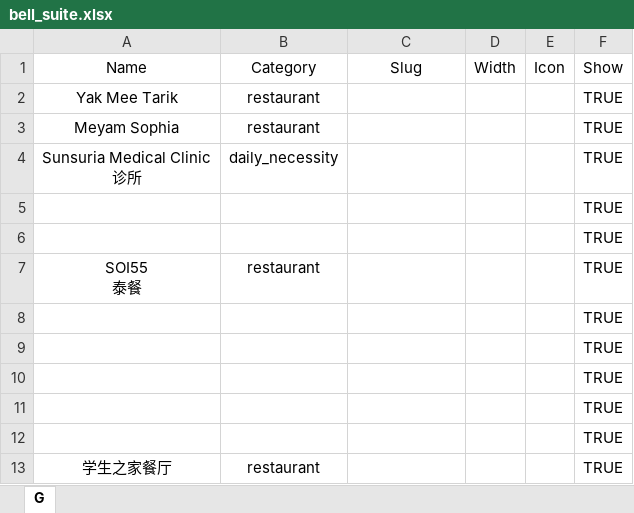
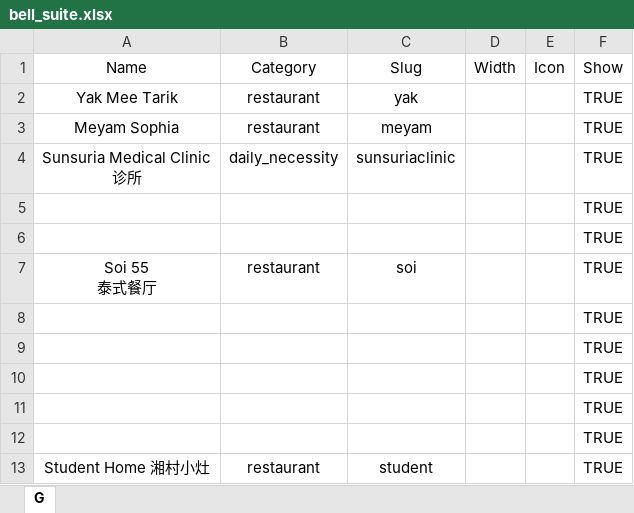
Before and after one commit to Fovir-GitHub/xmum-map, an Excel workbook: src/data/bell_suite.xlsx, sheet G, drawn as a sheet; values as stored, in another font and other column widths than the file's, no borders; ↵ is a line break in a cell; the diff names each change by its address in the sheet, - before the commit and + after, or states it on an @@ line.

Commit message:
feat: Update bell_suite

```diff
--- a/src/data/bell_suite.xlsx (sheet G)
+++ b/src/data/bell_suite.xlsx (sheet G)
-C2: (empty)
+C2: yak
-C3: (empty)
+C3: meyam
-C4: (empty)
+C4: sunsuriaclinic
-A7: SOI55 ↵ 泰餐
+A7: Soi 55 ↵ 泰式餐厅
-C7: (empty)
+C7: soi
-A13: 学生之家餐厅
+A13: Student Home 湘村小灶
-C13: (empty)
+C13: student
```
Also changed, not shown: 2 other files.
